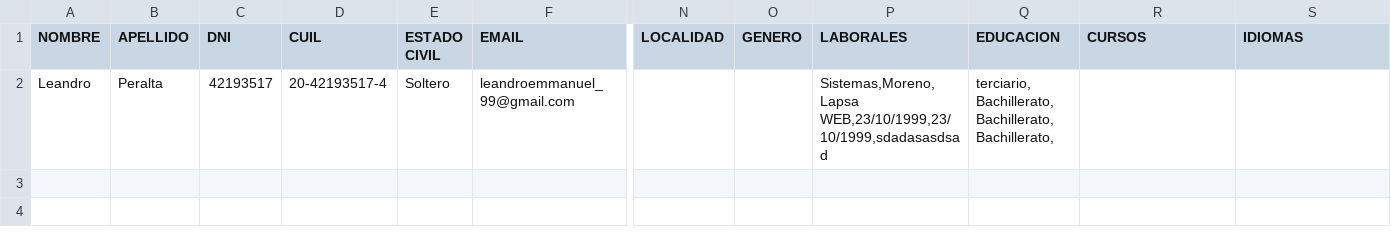
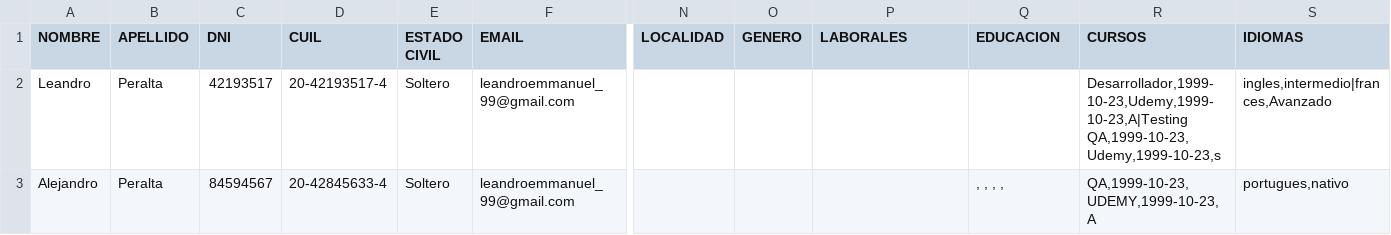
Before and after one commit to AlmironAriel/Web_Crea_tu_CV, a CSV file: php/datos.csv, drawn as a sheet; only a part is shown, gaps mark what is left out; rows hold the shown columns only; the diff names each change by its address in the sheet, - before the commit and + after, or states it on an @@ line.

Commit message:
todos los datos guardados sin problem

```diff
--- a/php/datos.csv
+++ b/php/datos.csv
-P2 (LABORALES): Sistemas,Moreno,Lapsa WEB,23/10/1999,23/10/1999,sdadasasdsad
+P2 (LABORALES): (empty)
-Q2 (EDUCACION): terciario, Bachillerato, Bachillerato, Bachillerato,
+Q2 (EDUCACION): (empty)
-R2 (CURSOS): (empty)
+R2 (CURSOS): Desarrollador,1999-10-23,Udemy,1999-10-23,A|Testing QA,1999-10-23,Udemy,1999-10-23,s
-S2 (IDIOMAS): (empty)
+S2 (IDIOMAS): ingles,intermedio|frances,Avanzado
+row 3: Alejandro | Peralta | 84594567 | 20-42845633-4 | Soltero | leandroemmanuel_99@gmail.com |  |  |  | , , , , | QA,1999-10-23,UDEMY,1999-10-23,A | portugues,nativo
```
Also changed, not shown: 3 other files.
